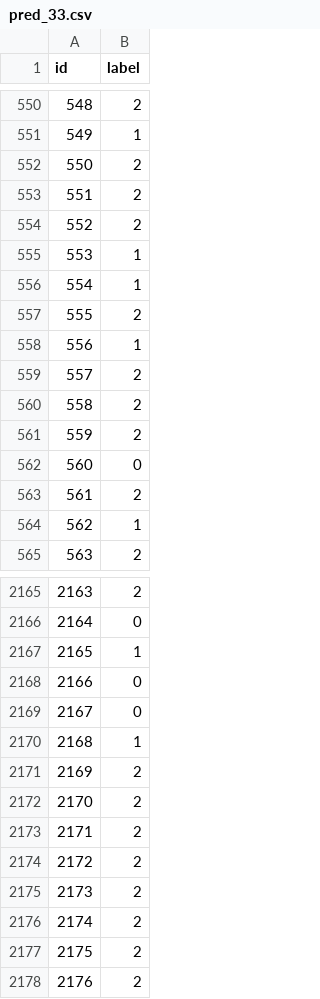
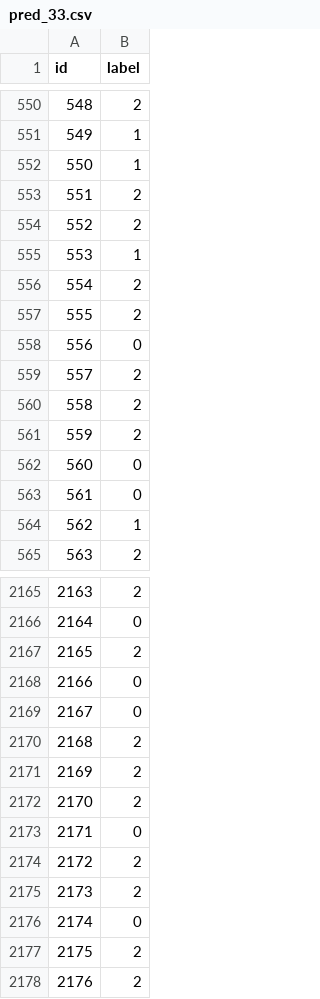
Before and after one commit to tiagoslantunes/text-mining-financial-sentiment, a CSV file: pred_33.csv, drawn as a sheet; only a part is shown, gaps mark what is left out; the diff covers the shown part only.

```diff
--- a/pred_33.csv
+++ b/pred_33.csv
@@ -551,3 +551,3 @@ id,label
 549,1
-550,2
+550,1
 551,2
@@ -555,5 +555,5 @@ id,label
 553,1
-554,1
+554,2
 555,2
-556,1
+556,0
 557,2
@@ -562,3 +562,3 @@ id,label
 560,0
-561,2
+561,0
 562,1
@@ -2166,12 +2166,12 @@ id,label
 2164,0
-2165,1
+2165,2
 2166,0
 2167,0
-2168,1
+2168,2
 2169,2
 2170,2
-2171,2
+2171,0
 2172,2
 2173,2
-2174,2
+2174,0
 2175,2
```
Also changed, not shown: 114 edited cells elsewhere in this file, 2 other files.
